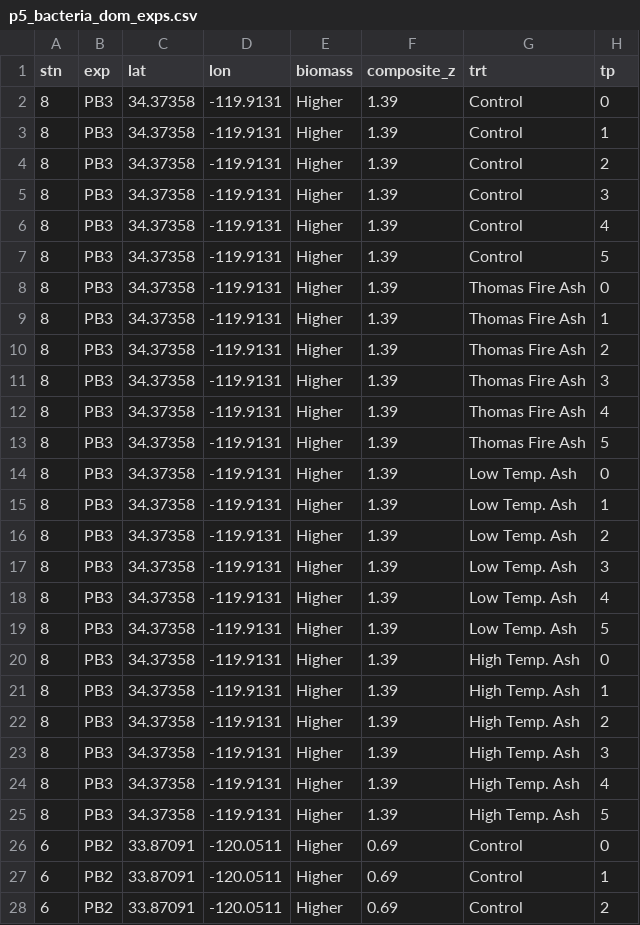
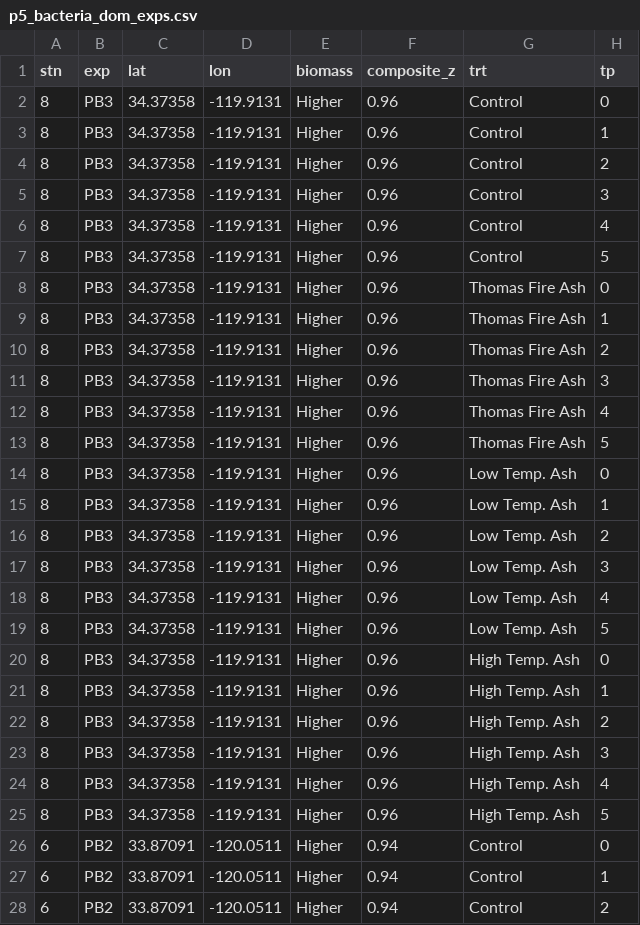
Before and after one commit to nbaetge/oceprf_smokeonthewater, a CSV file: prod/p5_bacteria_dom_exps.csv, drawn as a sheet; only a part is shown; the diff covers the shown part only; the diff names each change by its address in the sheet, - before the commit and + after, or states it on an @@ line.

```diff
--- a/prod/p5_bacteria_dom_exps.csv
+++ b/prod/p5_bacteria_dom_exps.csv
-F2:F25 (composite_z): 1.39
+F2:F25 (composite_z): 0.96
-F26:F28 (composite_z): 0.69
+F26:F28 (composite_z): 0.94
```
Also changed, not shown: 93 edited cells elsewhere in this file, prod/p1_insitu_biooptics.csv, prod/p1_insitu_index.csv, 21 other files.
